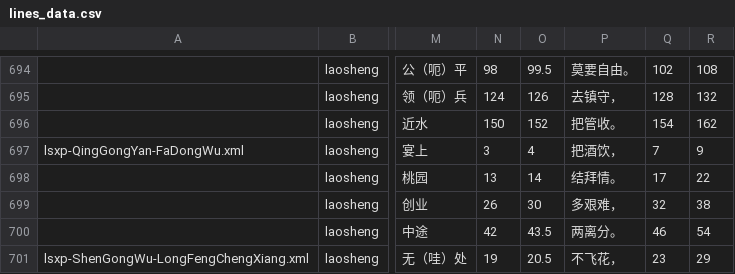
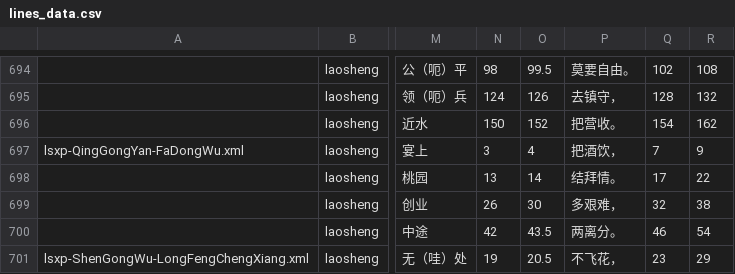
Before and after one commit to Rafael-Caro/Jingju-Score-Analysis, a CSV file: scores/lines_data.csv, drawn as a sheet; only a part is shown, gaps mark what is left out; the diff names each change by its address in the sheet, - before the commit and + after, or states it on an @@ line.

Commit message:
Corrected a wrong caracter in row 695, column 15 (counting from 0) in the lines_data.csv file: 营 for 管

```diff
--- a/scores/lines_data.csv
+++ b/scores/lines_data.csv
-P696: 把管收。
+P696: 把营收。
```
